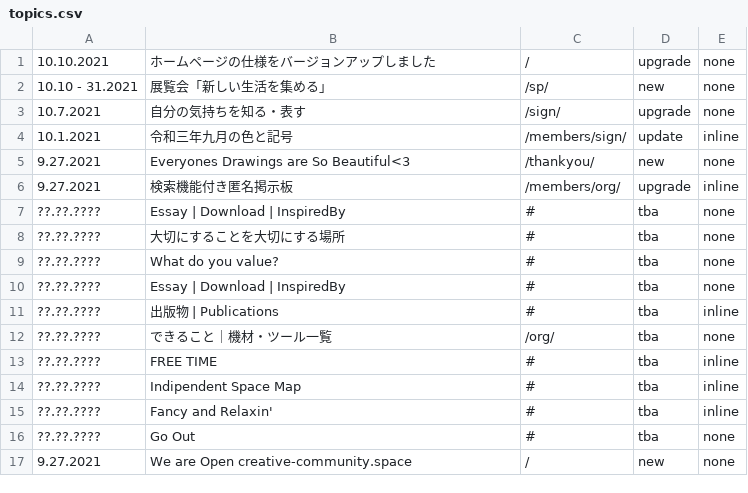
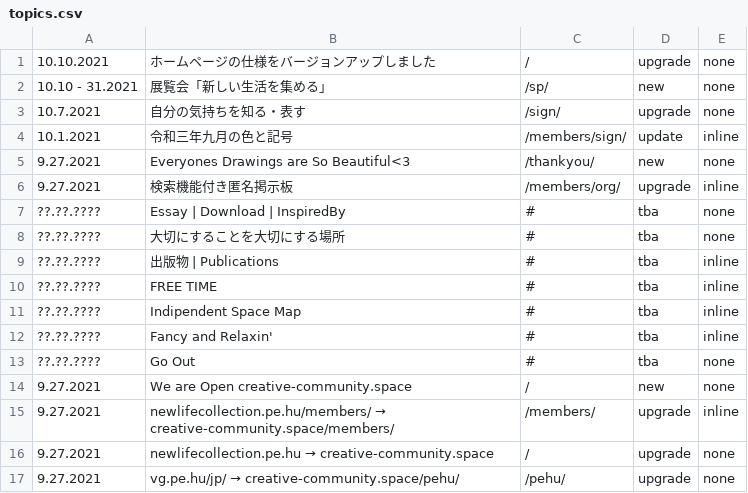
Before and after one commit to creative-community-pehu/index, a CSV file: update/topics.csv, drawn as a sheet.

Commit message:
Update topics.csv

```diff
--- a/update/topics.csv
+++ b/update/topics.csv
@@ -8,6 +8,3 @@
 ??.??.????,"大切にすることを大切にする場所",#,tba,none
-??.??.????,"What do you value?",#,tba,none
-??.??.????,"Essay | Download | InspiredBy",#,tba,none
 ??.??.????,"出版物 | Publications",#,tba,inline
-??.??.????,"できること｜機材・ツール一覧",/org/,tba,none
 ??.??.????,"FREE TIME",#,tba,inline
@@ -17 +14,4 @@
 9.27.2021,"We are Open creative-community.space",/,new,none
+9.27.2021,"newlifecollection.pe.hu/members/ → creative-community.space/members/",/members/,upgrade,inline
+9.27.2021,"newlifecollection.pe.hu → creative-community.space",/,upgrade,none
+9.27.2021,"vg.pe.hu/jp/ → creative-community.space/pehu/",/pehu/,upgrade,none
```
